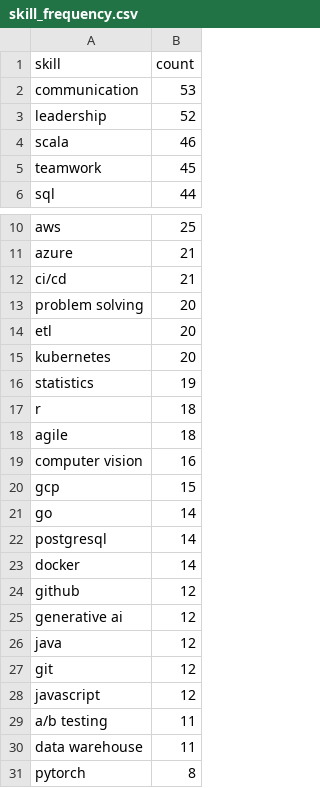
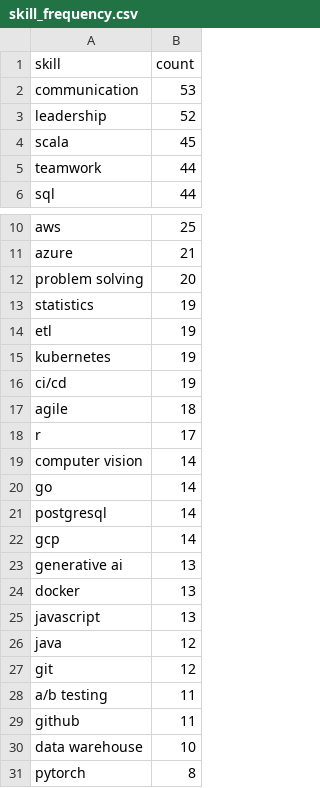
Before and after one commit to reddymohan-pro/pathfinder-job-navigator, a CSV file: data/skill_frequency.csv, drawn as a sheet; only a part is shown, gaps mark what is left out; the diff covers the shown part only.

```diff
--- a/data/skill_frequency.csv
+++ b/data/skill_frequency.csv
@@ -3,4 +3,4 @@ communication,53
 leadership,52
-scala,46
-teamwork,45
+scala,45
+teamwork,44
 sql,44
@@ -11,21 +11,21 @@ aws,25
 azure,21
-ci/cd,21
 problem solving,20
-etl,20
-kubernetes,20
 statistics,19
-r,18
+etl,19
+kubernetes,19
+ci/cd,19
 agile,18
-computer vision,16
-gcp,15
+r,17
+computer vision,14
 go,14
 postgresql,14
-docker,14
-github,12
-generative ai,12
+gcp,14
+generative ai,13
+docker,13
+javascript,13
 java,12
 git,12
-javascript,12
 a/b testing,11
-data warehouse,11
+github,11
+data warehouse,10
 pytorch,8
```
Also changed, not shown: 4 added rows, 4 removed rows, 3 moved rows and 2 edited cells elsewhere in this file, 3 other files.
